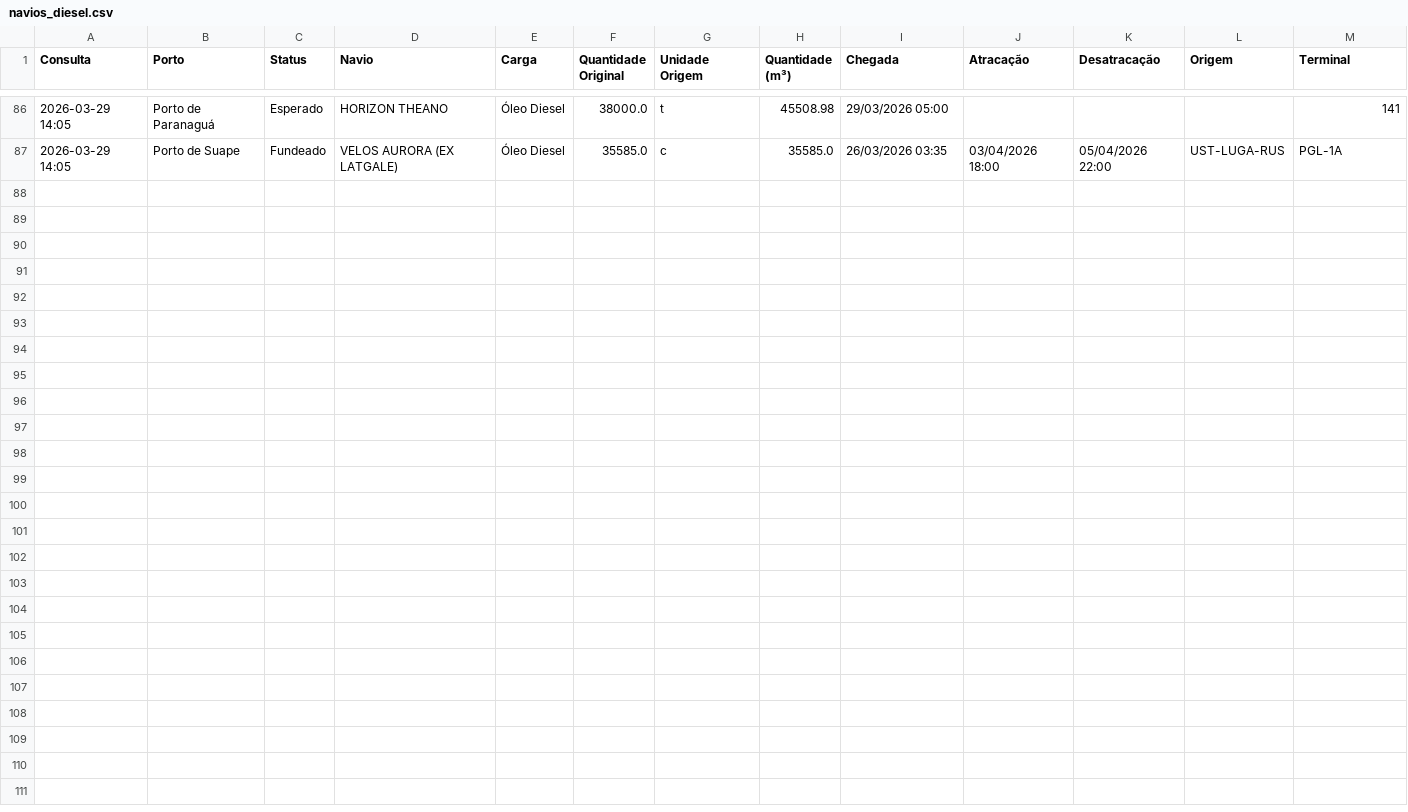
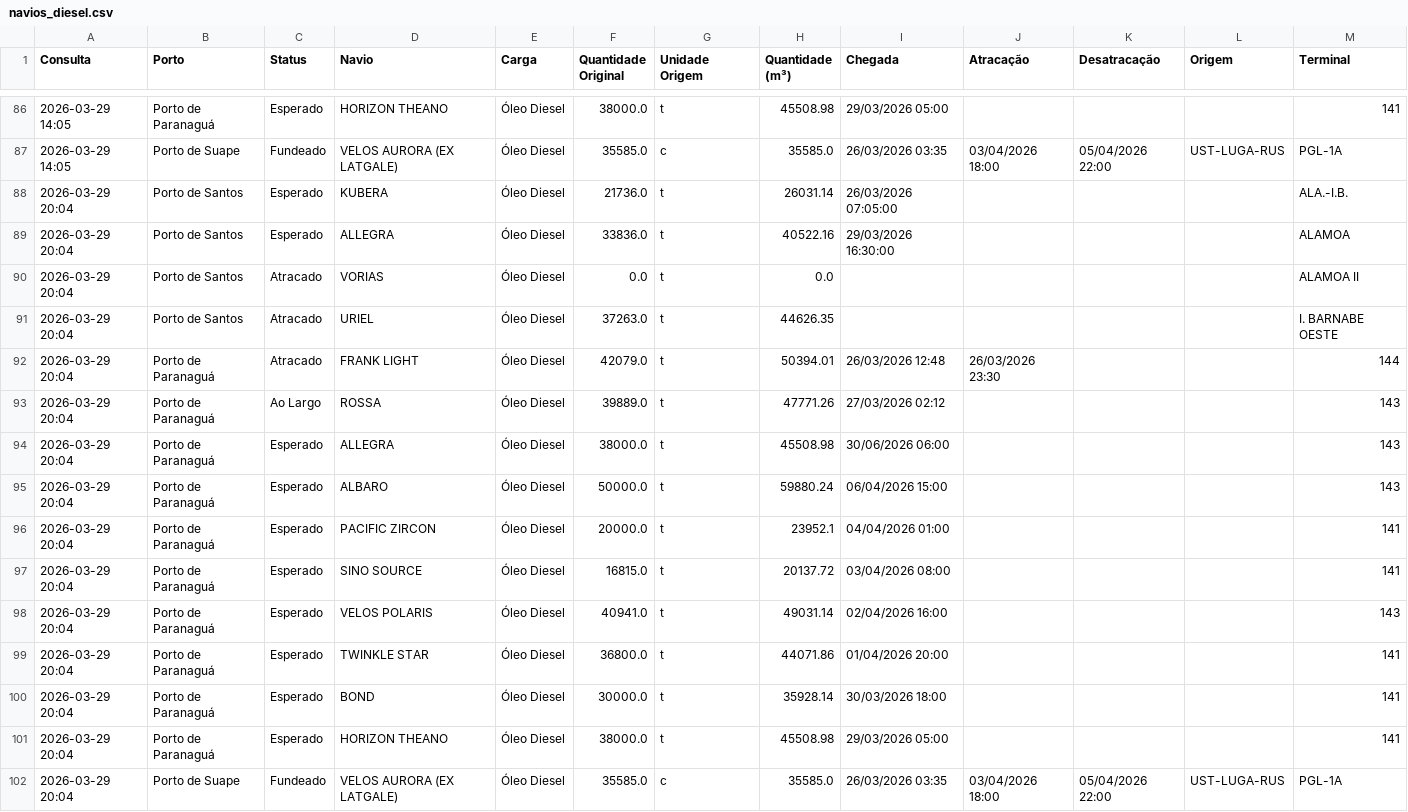
Before and after one commit to IBBAOG/SectorData, a CSV file: output/navios_diesel.csv, drawn as a sheet; only a part is shown, gaps mark what is left out; the diff names each change by its address in the sheet, - before the commit and + after, or states it on an @@ line.

```diff
--- a/output/navios_diesel.csv
+++ b/output/navios_diesel.csv
+row 88: 2026-03-29 20:04 | Porto de Santos | Esperado | KUBERA | Óleo Diesel | 21736.0 | t | 26031.14 | 26/03/2026 07:05:00 |  |  |  | ALA.-I.B.
+row 89: 2026-03-29 20:04 | Porto de Santos | Esperado | ALLEGRA | Óleo Diesel | 33836.0 | t | 40522.16 | 29/03/2026 16:30:00 |  |  |  | ALAMOA
+row 90: 2026-03-29 20:04 | Porto de Santos | Atracado | VORIAS | Óleo Diesel | 0.0 | t | 0.0 |  |  |  |  | ALAMOA II
+row 91: 2026-03-29 20:04 | Porto de Santos | Atracado | URIEL | Óleo Diesel | 37263.0 | t | 44626.35 |  |  |  |  | I. BARNABE OESTE
+row 92: 2026-03-29 20:04 | Porto de Paranaguá | Atracado | FRANK LIGHT | Óleo Diesel | 42079.0 | t | 50394.01 | 26/03/2026 12:48 | 26/03/2026 23:30 |  |  | 144
+row 93: 2026-03-29 20:04 | Porto de Paranaguá | Ao Largo | ROSSA | Óleo Diesel | 39889.0 | t | 47771.26 | 27/03/2026 02:12 |  |  |  | 143
+row 94: 2026-03-29 20:04 | Porto de Paranaguá | Esperado | ALLEGRA | Óleo Diesel | 38000.0 | t | 45508.98 | 30/06/2026 06:00 |  |  |  | 143
+row 95: 2026-03-29 20:04 | Porto de Paranaguá | Esperado | ALBARO | Óleo Diesel | 50000.0 | t | 59880.24 | 06/04/2026 15:00 |  |  |  | 143
+row 96: 2026-03-29 20:04 | Porto de Paranaguá | Esperado | PACIFIC ZIRCON | Óleo Diesel | 20000.0 | t | 23952.1 | 04/04/2026 01:00 |  |  |  | 141
+row 97: 2026-03-29 20:04 | Porto de Paranaguá | Esperado | SINO SOURCE | Óleo Diesel | 16815.0 | t | 20137.72 | 03/04/2026 08:00 |  |  |  | 141
+row 98: 2026-03-29 20:04 | Porto de Paranaguá | Esperado | VELOS POLARIS | Óleo Diesel | 40941.0 | t | 49031.14 | 02/04/2026 16:00 |  |  |  | 143
+row 99: 2026-03-29 20:04 | Porto de Paranaguá | Esperado | TWINKLE STAR | Óleo Diesel | 36800.0 | t | 44071.86 | 01/04/2026 20:00 |  |  |  | 141
+row 100: 2026-03-29 20:04 | Porto de Paranaguá | Esperado | BOND | Óleo Diesel | 30000.0 | t | 35928.14 | 30/03/2026 18:00 |  |  |  | 141
+row 101: 2026-03-29 20:04 | Porto de Paranaguá | Esperado | HORIZON THEANO | Óleo Diesel | 38000.0 | t | 45508.98 | 29/03/2026 05:00 |  |  |  | 141
+row 102: 2026-03-29 20:04 | Porto de Suape | Fundeado | VELOS AURORA (EX LATGALE) | Óleo Diesel | 35585.0 | c | 35585.0 | 26/03/2026 03:35 | 03/04/2026 18:00 | 05/04/2026 22:00 | UST-LUGA-RUS | PGL-1A
```
